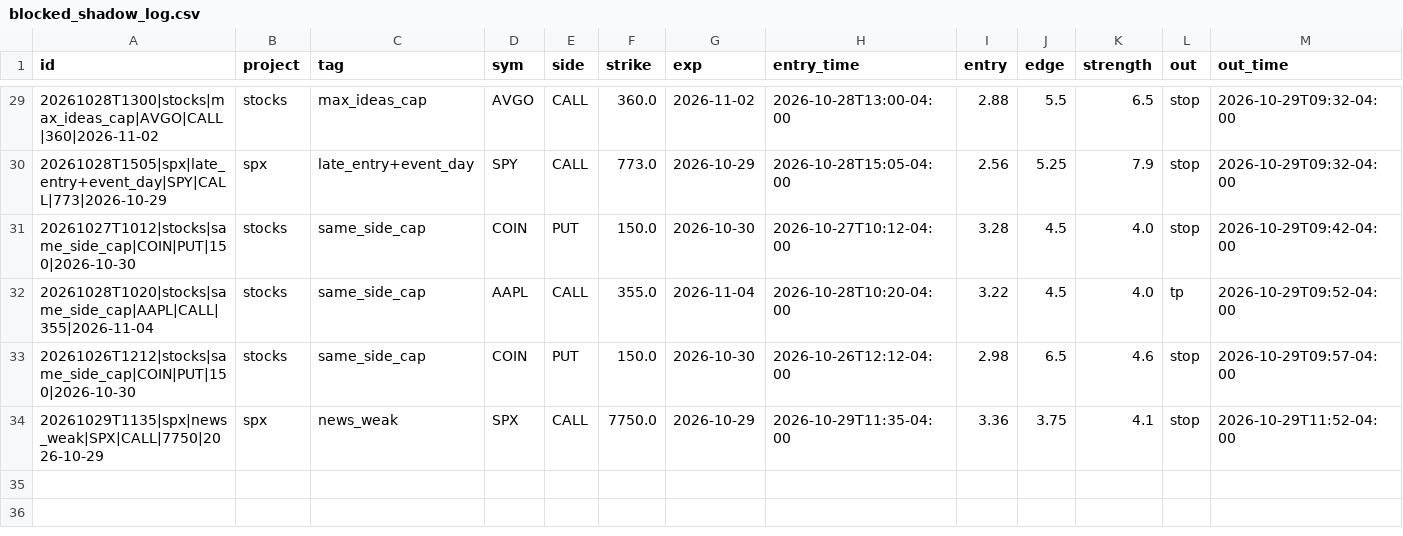
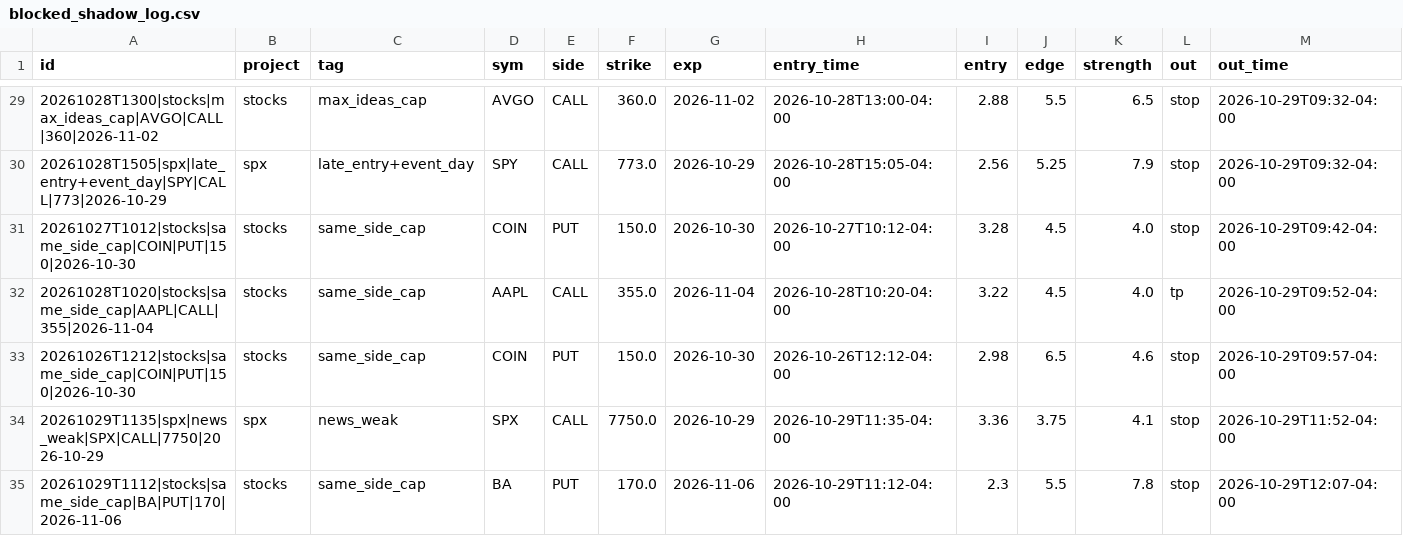
Before and after one commit to anwaralnayri1411-source/spx-bot, a CSV file: blocked_shadow_log.csv, drawn as a sheet; only a part is shown, gaps mark what is left out; rows hold the shown columns only; the diff names each change by its address in the sheet, - before the commit and + after, or states it on an @@ line.

Commit message:
blocked shadow log

```diff
--- a/blocked_shadow_log.csv
+++ b/blocked_shadow_log.csv
+row 35: 20261029T1112|stocks|same_side_cap|BA|PUT|170|2026-11-06 | stocks | same_side_cap | BA | PUT | 170.0 | 2026-11-06 | 2026-10-29T11:12-04:00 | 2.3 | 5.5 | 7.8 | stop | 2026-10-29T12:07-04:00
```
Also changed, not shown: 2 other files.
